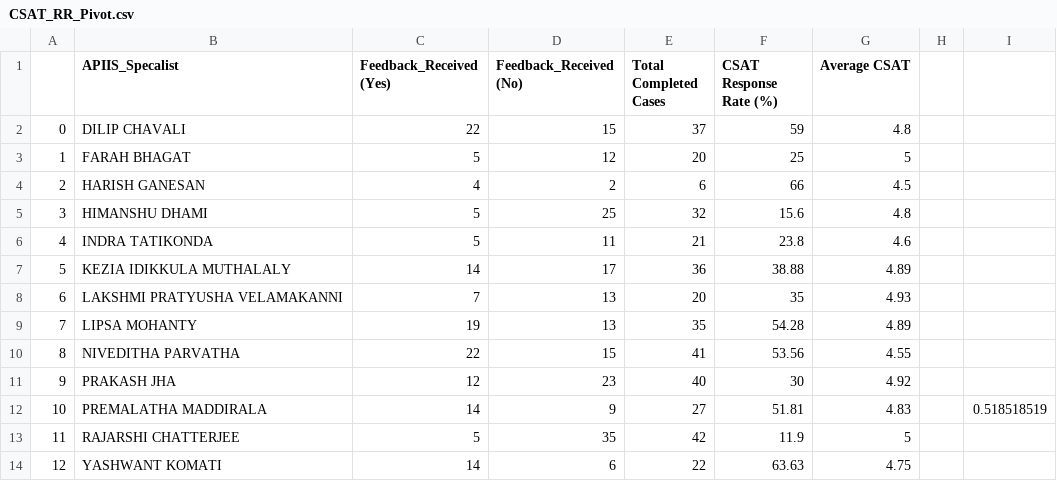
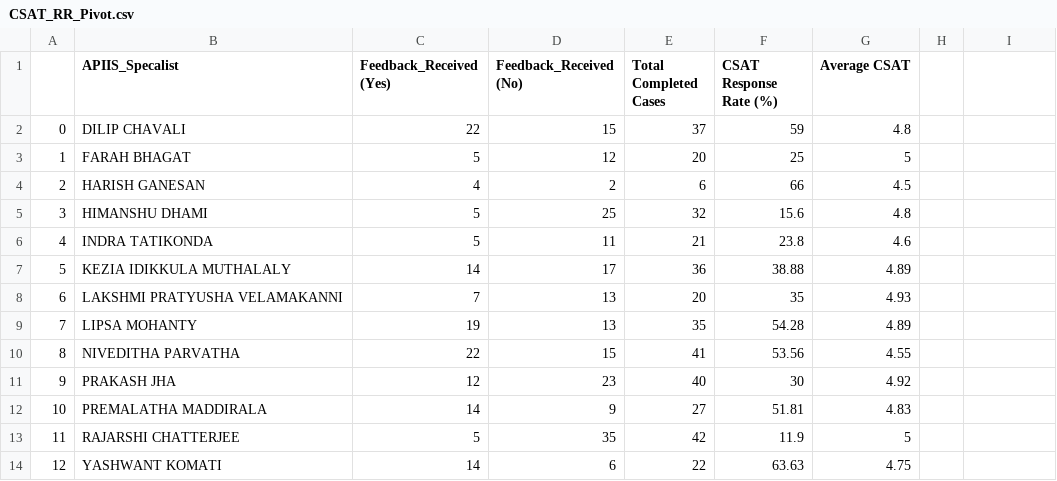
Before and after one commit to yashkomati/APIIS-CSAT-UI, a CSV file: CSAT_RR_Pivot.csv, drawn as a sheet; the diff names each change by its address in the sheet, - before the commit and + after, or states it on an @@ line.

```diff
--- a/CSAT_RR_Pivot.csv
+++ b/CSAT_RR_Pivot.csv
-I12: 0.518518519
+I12: (empty)
```
Also changed, not shown: Case_Level_Metrics_Pivot.csv.
